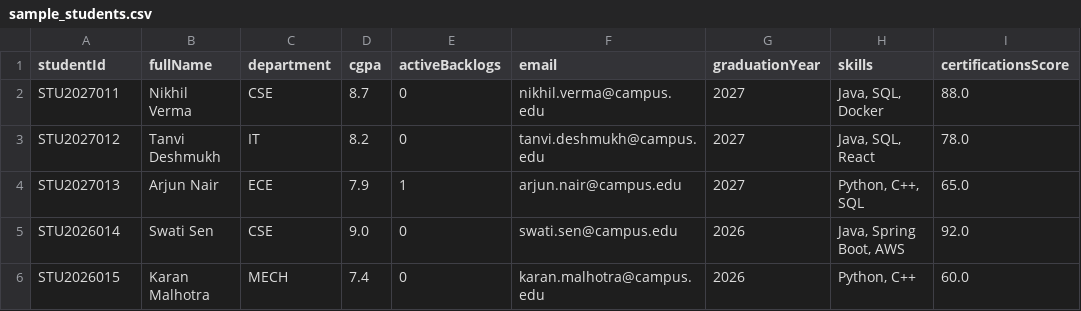
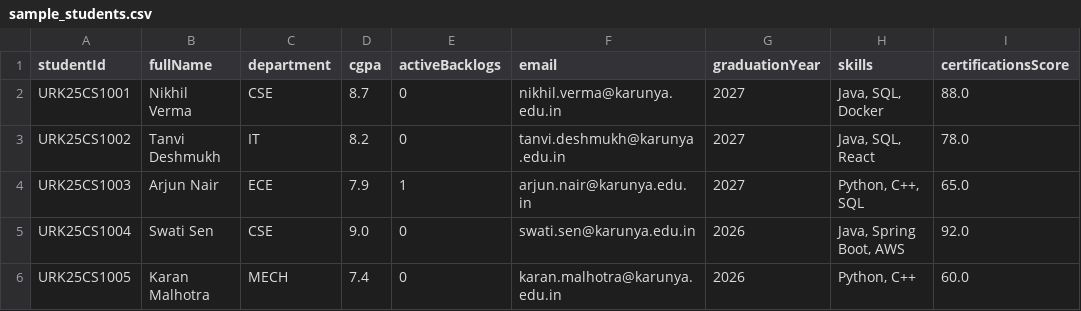
Before and after one commit to jachinsamuel/placement_tracker, a CSV file: sample_students.csv, drawn as a sheet.

Commit message:
feat: update student ID and email placeholders to Karunya University format

```diff
--- a/sample_students.csv
+++ b/sample_students.csv
@@ -1,6 +1,6 @@
 studentId,fullName,department,cgpa,activeBacklogs,email,graduationYear,skills,certificationsScore
-STU2027011,Nikhil Verma,CSE,8.7,0,nikhil.verma@campus.edu,2027,"Java, SQL, Docker",88.0
-STU2027012,Tanvi Deshmukh,IT,8.2,0,tanvi.deshmukh@campus.edu,2027,"Java, SQL, React",78.0
-STU2027013,Arjun Nair,ECE,7.9,1,arjun.nair@campus.edu,2027,"Python, C++, SQL",65.0
-STU2026014,Swati Sen,CSE,9.0,0,swati.sen@campus.edu,2026,"Java, Spring Boot, AWS",92.0
-STU2026015,Karan Malhotra,MECH,7.4,0,karan.malhotra@campus.edu,2026,"Python, C++",60.0
+URK25CS1001,Nikhil Verma,CSE,8.7,0,nikhil.verma@karunya.edu.in,2027,"Java, SQL, Docker",88.0
+URK25CS1002,Tanvi Deshmukh,IT,8.2,0,tanvi.deshmukh@karunya.edu.in,2027,"Java, SQL, React",78.0
+URK25CS1003,Arjun Nair,ECE,7.9,1,arjun.nair@karunya.edu.in,2027,"Python, C++, SQL",65.0
+URK25CS1004,Swati Sen,CSE,9.0,0,swati.sen@karunya.edu.in,2026,"Java, Spring Boot, AWS",92.0
+URK25CS1005,Karan Malhotra,MECH,7.4,0,karan.malhotra@karunya.edu.in,2026,"Python, C++",60.0
```
Also changed, not shown: 2 other files.
